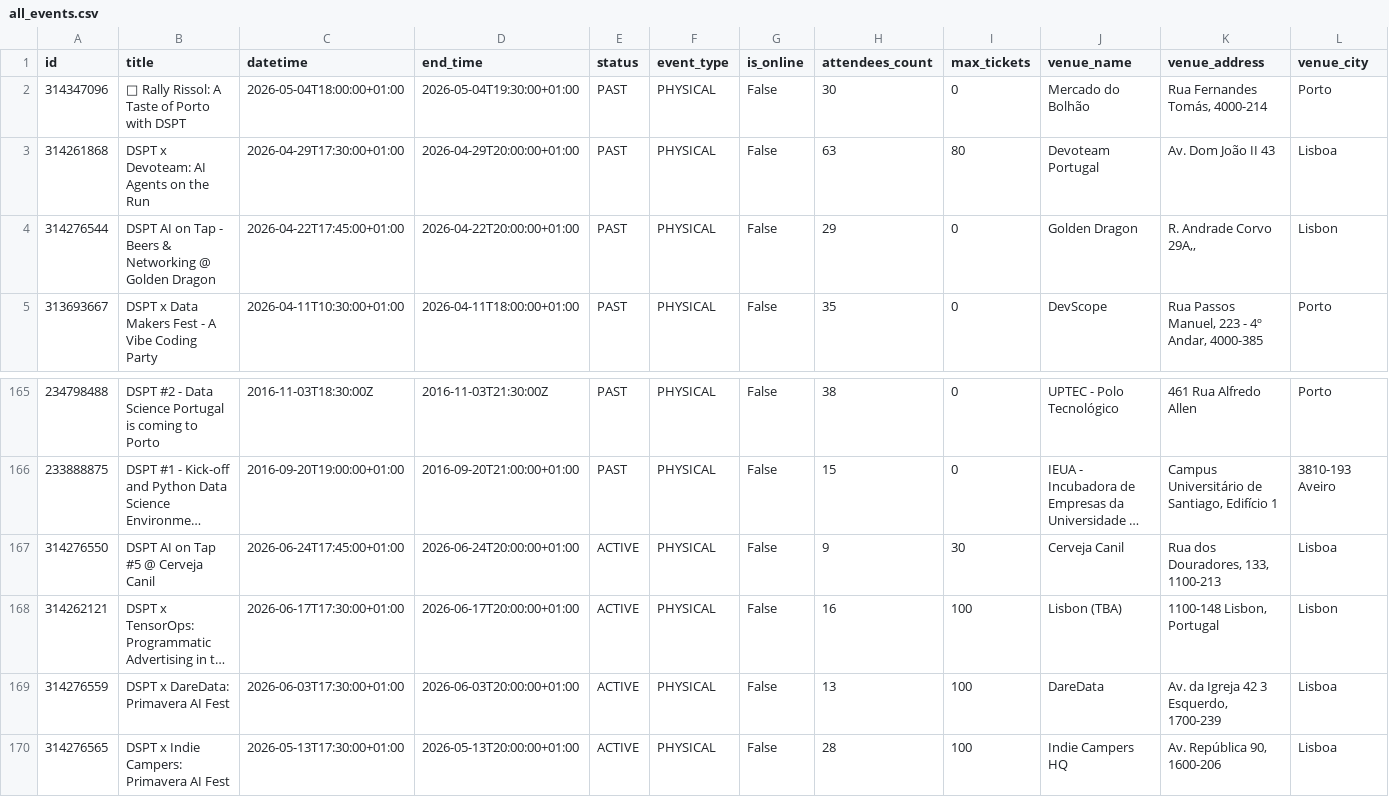
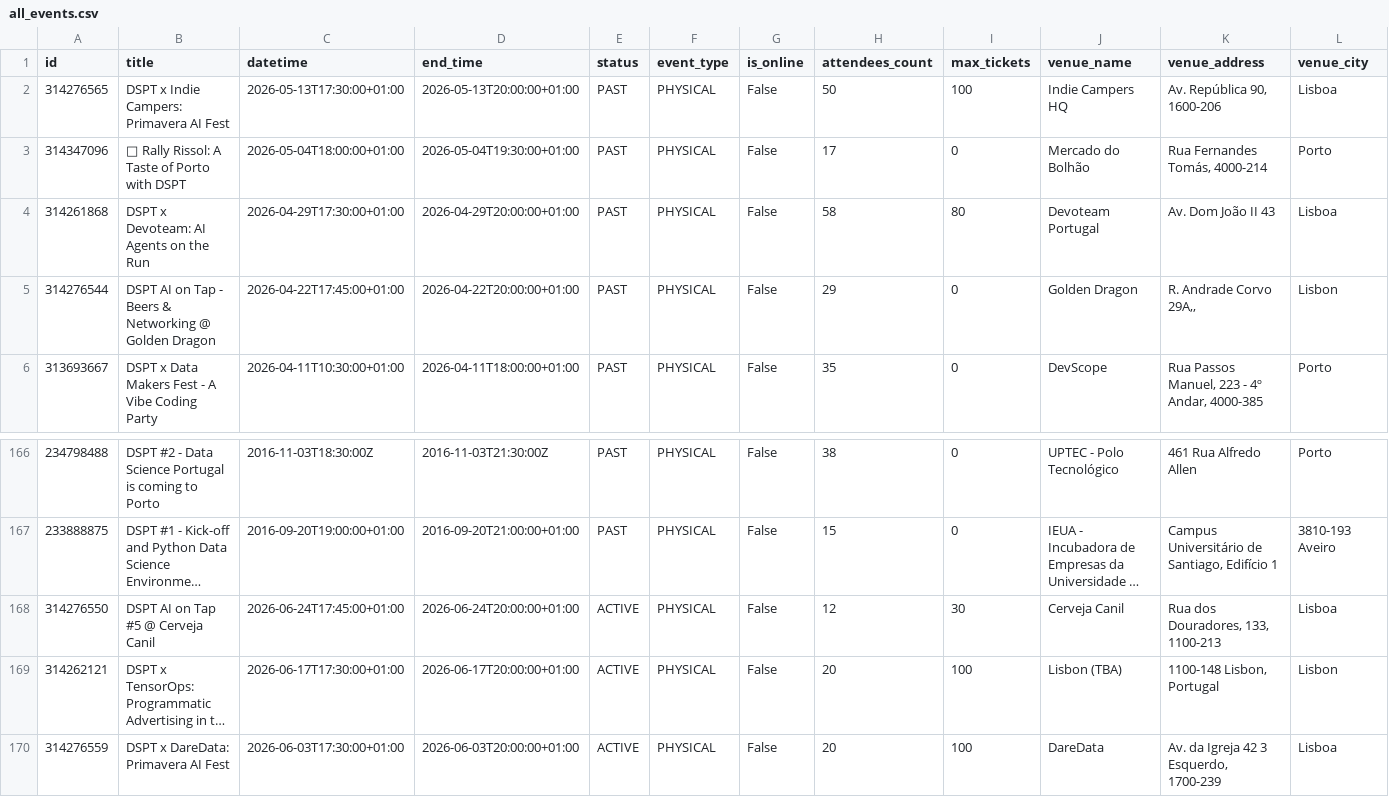
Before and after one commit to DataSciencePortugal/meetup-data-public, a CSV file: all_events.csv, drawn as a sheet; only a part is shown, gaps mark what is left out; long unchanged cells end in …; removed rows and columns are numbered as before the commit, all else as after; rows hold the shown columns only; the diff names each change by its address in the sheet, - before the commit and + after, or states it on an @@ line.

```diff
--- a/all_events.csv
+++ b/all_events.csv
+row 2: 314276565 | DSPT x Indie Campers: Primavera AI Fest | 2026-05-13T17:30:00+01:00 | 2026-05-13T20:00:00+01:00 | PAST | PHYSICAL | False | 50 | 100 | Indie Campers HQ | Av. República 90, 1600-206 | Lisboa
-H3 (attendees_count): 30
+H3 (attendees_count): 17
-H4 (attendees_count): 63
+H4 (attendees_count): 58
-H168 (attendees_count): 9
+H168 (attendees_count): 12
-H169 (attendees_count): 16
+H169 (attendees_count): 20
-H170 (attendees_count): 13
+H170 (attendees_count): 20
-row 170: 314276565 | DSPT x Indie Campers: Primavera AI Fest | 2026-05-13T17:30:00+01:00 | 2026-05-13T20:00:00+01:00 | ACTIVE | PHYSICAL | False | 28 | 100 | Indie Campers HQ | Av. República 90, 1600-206 | Lisboa
```
Also changed, not shown: 2 other files.
